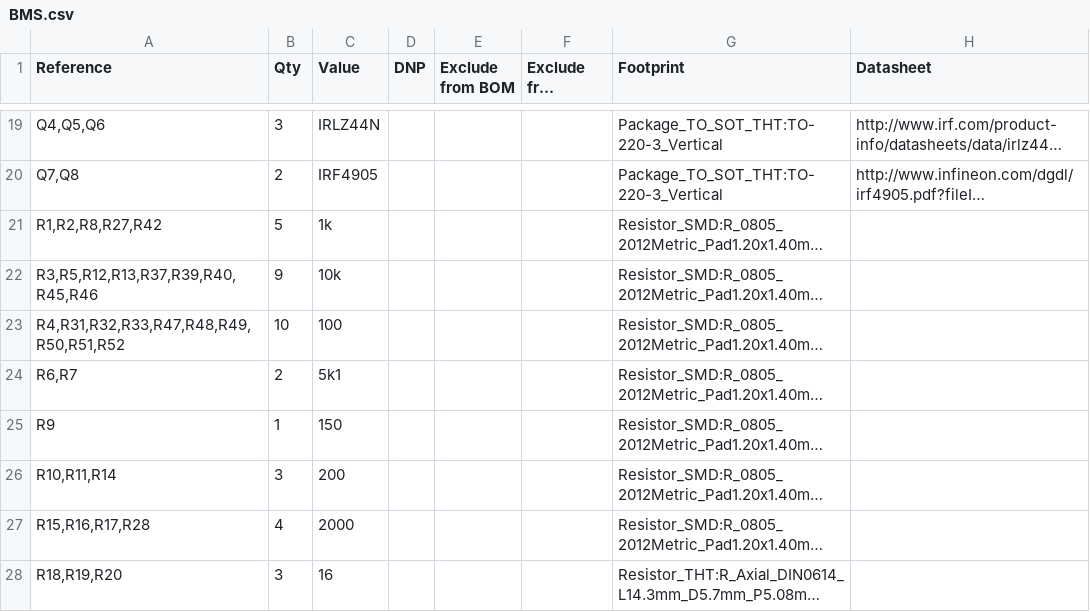
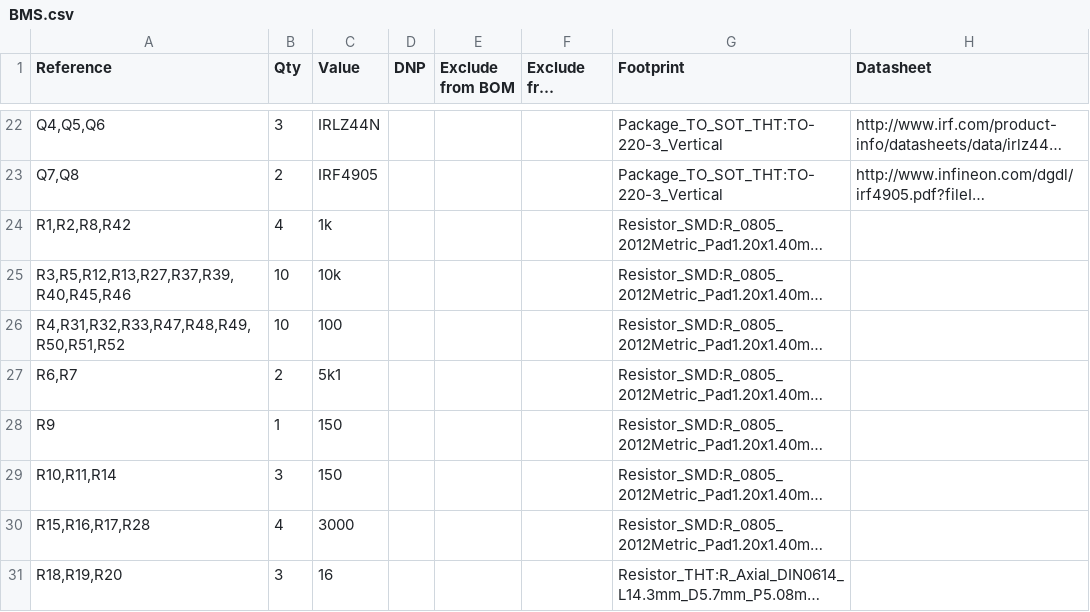
Before and after one commit to vadymtaranenko/ESP32-3S-BMS, a CSV file: Hardware/BMS.csv (was BMS.csv), drawn as a sheet; only a part is shown, gaps mark what is left out; long unchanged cells end in …; addresses are those after the commit; the diff covers the shown part only; the diff names each change by its address in the sheet, - before the commit and + after, or states it on an @@ line.

```diff
--- a/BMS.csv
+++ b/Hardware/BMS.csv
-A24 (Reference): R1,R2,R8,R27,R42
+A24 (Reference): R1,R2,R8,R42
-B24 (Qty): 5
+B24 (Qty): 4
-A25 (Reference): R3,R5,R12,R13,R37,R39,R40,R45,R46
+A25 (Reference): R3,R5,R12,R13,R27,R37,R39,R40,R45,R46
-B25 (Qty): 9
+B25 (Qty): 10
-C29 (Value): 200
+C29 (Value): 150
-C30 (Value): 2000
+C30 (Value): 3000
```
Also changed, not shown: 5 added rows, 2 removed rows and 8 edited cells elsewhere in this file, 11 other files.
